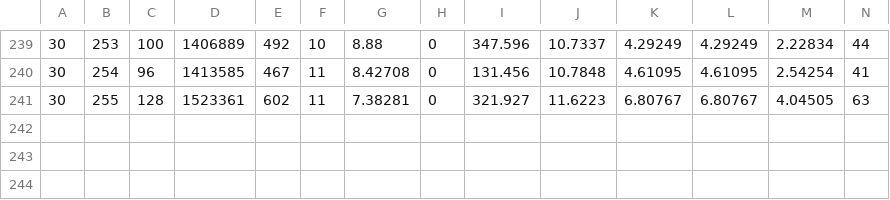
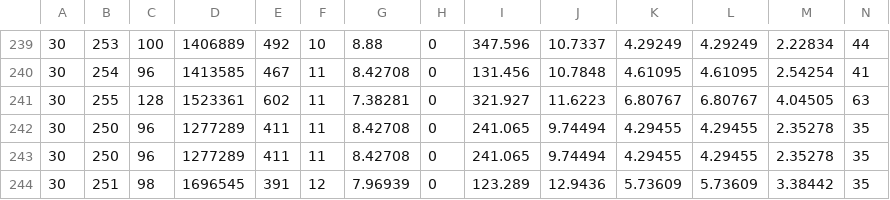
Before and after one commit to amirhmirzayi/NPVSimpleFinal, a CSV file: Results.csv, drawn as a sheet; only a part is shown, gaps mark what is left out; rows hold the shown columns only; the diff names each change by its address in the sheet, - before the commit and + after, or states it on an @@ line.

```diff
--- a/Results.csv
+++ b/Results.csv
+row 242: 30 | 250 | 96 | 1277289 | 411 | 11 | 8.42708 | 0 | 241.065 | 9.74494 | 4.29455 | 4.29455 | 2.35278 | 35
+row 243: 30 | 250 | 96 | 1277289 | 411 | 11 | 8.42708 | 0 | 241.065 | 9.74494 | 4.29455 | 4.29455 | 2.35278 | 35
+row 244: 30 | 251 | 98 | 1696545 | 391 | 12 | 7.96939 | 0 | 123.289 | 12.9436 | 5.73609 | 5.73609 | 3.38442 | 35
```
Also changed, not shown: 1 other file.
